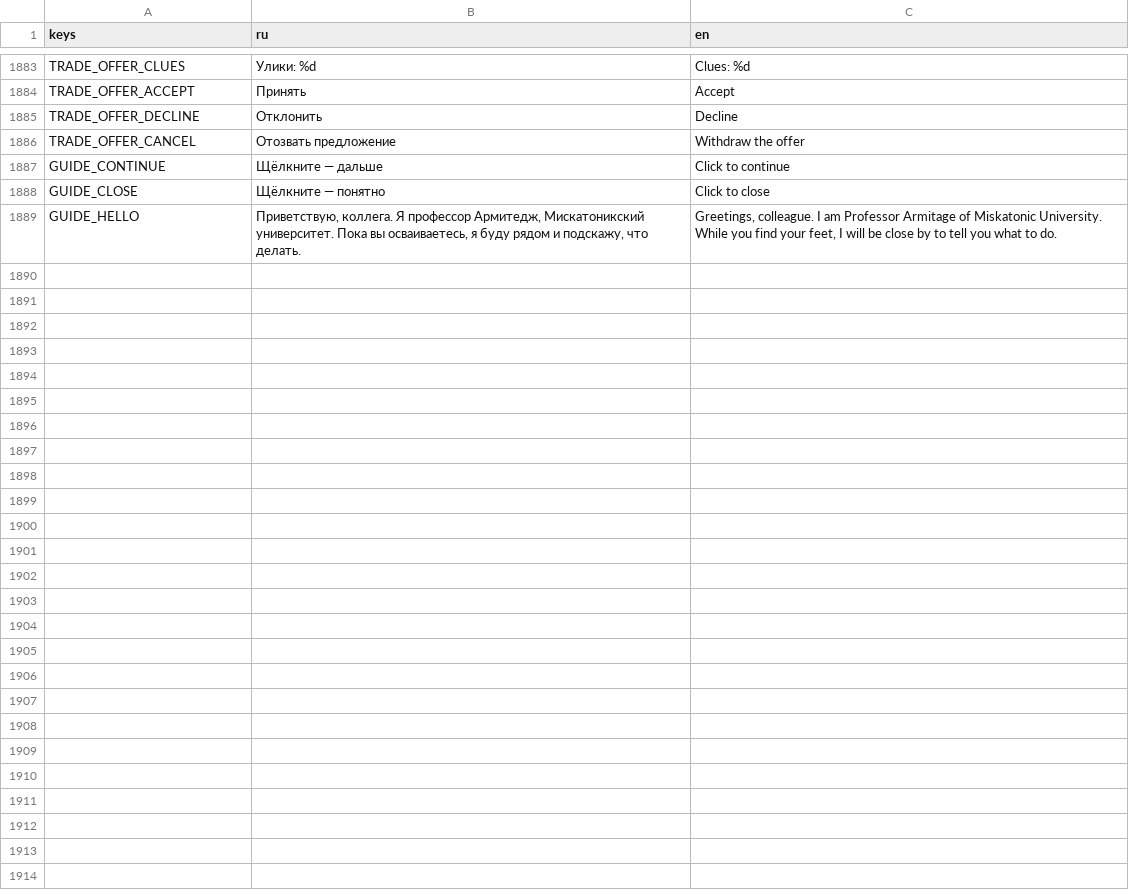
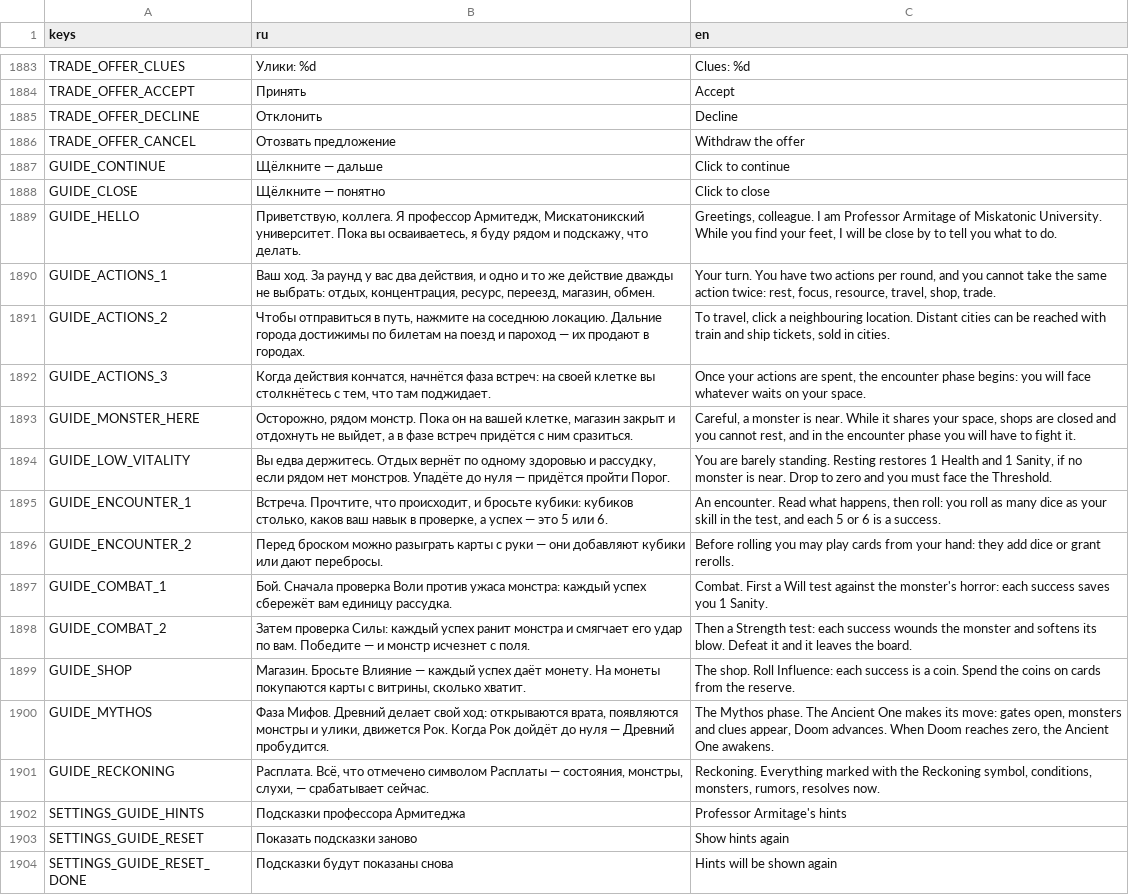
Before and after one commit to fatuk/dark-omens-godot, a CSV file: assets/i18n/translations.csv, drawn as a sheet; only a part is shown, gaps mark what is left out.

```diff
--- a/assets/i18n/translations.csv
+++ b/assets/i18n/translations.csv
@@ -1889 +1889,16 @@ GUIDE_CLOSE,Щёлкните — понятно,Click to close
 GUIDE_HELLO,"Приветствую, коллега. Я профессор Армитедж, Мискатоникский университет. Пока вы осваиваетесь, я буду рядом и подскажу, что делать.","Greetings, colleague. I am Professor Armitage of Miskatonic University. While you find your feet, I will be close by to tell you what to do."
+GUIDE_ACTIONS_1,"Ваш ход. За раунд у вас два действия, и одно и то же действие дважды не выбрать: отдых, концентрация, ресурс, переезд, магазин, обмен.","Your turn. You have two actions per round, and you cannot take the same action twice: rest, focus, resource, travel, shop, trade."
+GUIDE_ACTIONS_2,"Чтобы отправиться в путь, нажмите на соседнюю локацию. Дальние города достижимы по билетам на поезд и пароход — их продают в городах.","To travel, click a neighbouring location. Distant cities can be reached with train and ship tickets, sold in cities."
+GUIDE_ACTIONS_3,"Когда действия кончатся, начнётся фаза встреч: на своей клетке вы столкнётесь с тем, что там поджидает.","Once your actions are spent, the encounter phase begins: you will face whatever waits on your space."
+GUIDE_MONSTER_HERE,"Осторожно, рядом монстр. Пока он на вашей клетке, магазин закрыт и отдохнуть не выйдет, а в фазе встреч придётся с ним сразиться.","Careful, a monster is near. While it shares your space, shops are closed and you cannot rest, and in the encounter phase you will have to fight it."
+GUIDE_LOW_VITALITY,"Вы едва держитесь. Отдых вернёт по одному здоровью и рассудку, если рядом нет монстров. Упадёте до нуля — придётся пройти Порог.","You are barely standing. Resting restores 1 Health and 1 Sanity, if no monster is near. Drop to zero and you must face the Threshold."
+GUIDE_ENCOUNTER_1,"Встреча. Прочтите, что происходит, и бросьте кубики: кубиков столько, каков ваш навык в проверке, а успех — это 5 или 6.","An encounter. Read what happens, then roll: you roll as many dice as your skill in the test, and each 5 or 6 is a success."
+GUIDE_ENCOUNTER_2,Перед броском можно разыграть карты с руки — они добавляют кубики или дают перебросы.,Before rolling you may play cards from your hand: they add dice or grant rerolls.
+GUIDE_COMBAT_1,Бой. Сначала проверка Воли против ужаса монстра: каждый успех сбережёт вам единицу рассудка.,Combat. First a Will test against the monster's horror: each success saves you 1 Sanity.
+GUIDE_COMBAT_2,Затем проверка Силы: каждый успех ранит монстра и смягчает его удар по вам. Победите — и монстр исчезнет с поля.,Then a Strength test: each success wounds the monster and softens its blow. Defeat it and it leaves the board.
+GUIDE_SHOP,"Магазин. Бросьте Влияние — каждый успех даёт монету. На монеты покупаются карты с витрины, сколько хватит.",The shop. Roll Influence: each success is a coin. Spend the coins on cards from the reserve.
+GUIDE_MYTHOS,"Фаза Мифов. Древний делает свой ход: открываются врата, появляются монстры и улики, движется Рок. Когда Рок дойдёт до нуля — Древний пробудится.","The Mythos phase. The Ancient One makes its move: gates open, monsters and clues appear, Doom advances. When Doom reaches zero, the Ancient One awakens."
+GUIDE_RECKONING,"Расплата. Всё, что отмечено символом Расплаты — состояния, монстры, слухи, — срабатывает сейчас.","Reckoning. Everything marked with the Reckoning symbol, conditions, monsters, rumors, resolves now."
+SETTINGS_GUIDE_HINTS,Подсказки профессора Армитеджа,Professor Armitage's hints
+SETTINGS_GUIDE_RESET,Показать подсказки заново,Show hints again
+SETTINGS_GUIDE_RESET_DONE,Подсказки будут показаны снова,Hints will be shown again
```
Also changed, not shown: 11 other files.
